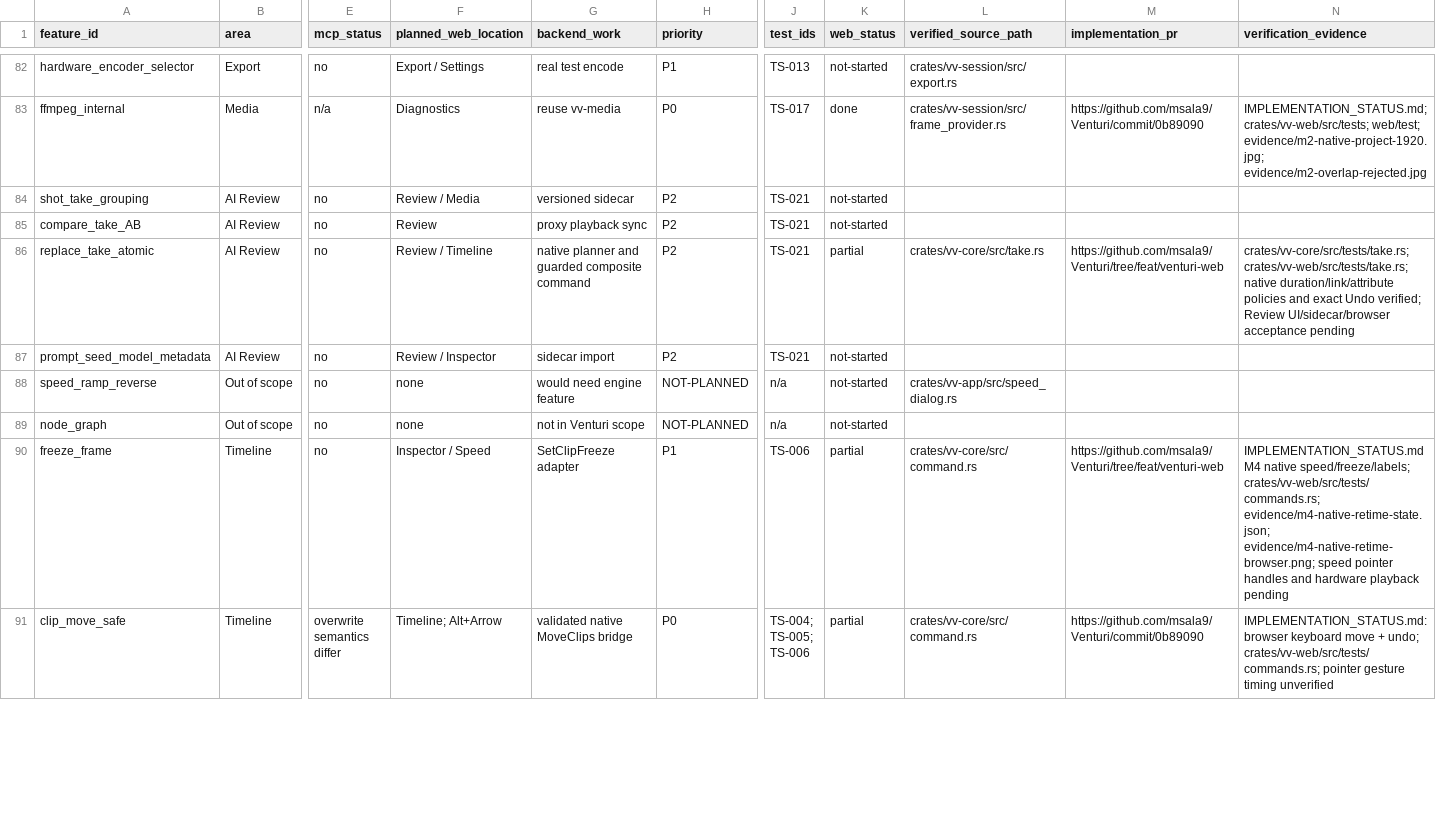
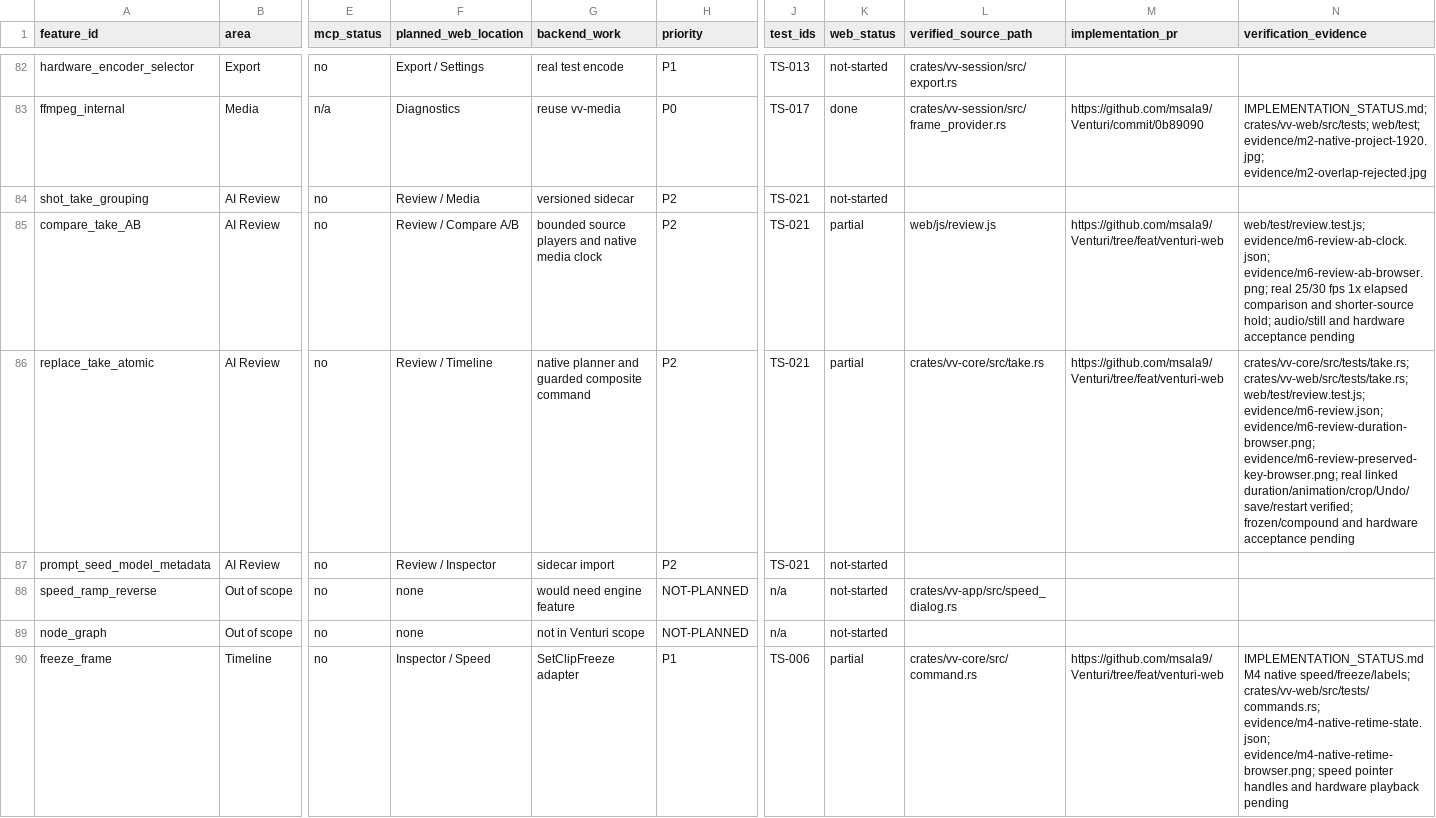
Before and after one commit to msala9/Venturi, a CSV file: docs/venturi-web/FUNCTIONAL_PARITY.csv, drawn as a sheet; only a part is shown, gaps mark what is left out; the shorter side is filled out with more unchanged rows; the diff names each change by its address in the sheet, - before the commit and + after, or states it on an @@ line.

Commit message:
Add A/B review and keep take keyframes on edit frames

```diff
--- a/docs/venturi-web/FUNCTIONAL_PARITY.csv
+++ b/docs/venturi-web/FUNCTIONAL_PARITY.csv
-F85 (planned_web_location): Review
+F85 (planned_web_location): Review / Compare A/B
-G85 (backend_work): proxy playback sync
+G85 (backend_work): bounded source players and native media clock
-K85 (web_status): not-started
+K85 (web_status): partial
-L85 (verified_source_path): (empty)
+L85 (verified_source_path): web/js/review.js
-M85 (implementation_pr): (empty)
+M85 (implementation_pr): https://github.com/msala9/Venturi/tree/feat/venturi-web
-N85 (verification_evidence): (empty)
+N85 (verification_evidence): web/test/review.test.js; evidence/m6-review-ab-clock.json; evidence/m6-review-ab-browser.png; real 25/30 fps 1x elapsed comparison and shorter-source hold; audio/still and hardware acceptance pending
-N86 (verification_evidence): crates/vv-core/src/tests/take.rs; crates/vv-web/src/tests/take.rs; native duration/link/attribute policies and exact Undo verified; Review UI/sidecar/browser acceptance pending
+N86 (verification_evidence): crates/vv-core/src/tests/take.rs; crates/vv-web/src/tests/take.rs; web/test/review.test.js; evidence/m6-review.json; evidence/m6-review-duration-browser.png; evidence/m6-review-preserved-key-browser.png; real linked duration/animation/crop/Undo/save/restart verified; frozen/compound and hardware acceptance pending
```
Also changed, not shown: 20 other files.
